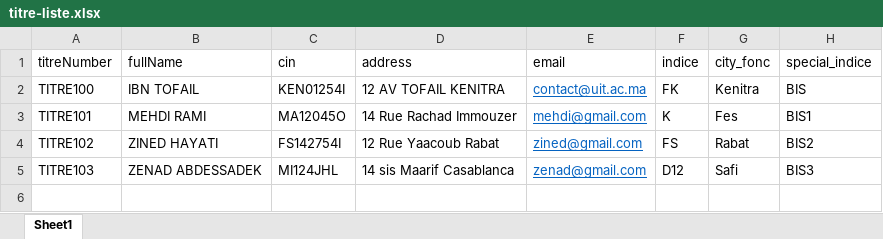
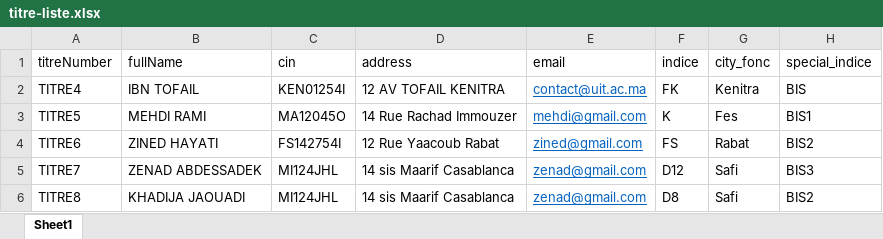
Before and after one commit to alfahami/bcland, an Excel workbook: titre/titre-liste.xlsx, sheet Sheet1, drawn as a sheet; values as stored, in another font and other column widths than the file's, no borders; the diff names each change by its address in the sheet, - before the commit and + after, or states it on an @@ line.

```diff
--- a/titre/titre-liste.xlsx (sheet Sheet1)
+++ b/titre/titre-liste.xlsx (sheet Sheet1)
-A2 (titreNumber): TITRE100
+A2 (titreNumber): TITRE4
-A3 (titreNumber): TITRE101
+A3 (titreNumber): TITRE5
-A4 (titreNumber): TITRE102
+A4 (titreNumber): TITRE6
-A5 (titreNumber): TITRE103
+A5 (titreNumber): TITRE7
+row 6: TITRE8 | KHADIJA JAOUADI | MI124JHL | 14 sis Maarif Casablanca | zenad@gmail.com | D8 | Safi | BIS2
```
Also changed, not shown: 9 other files.
